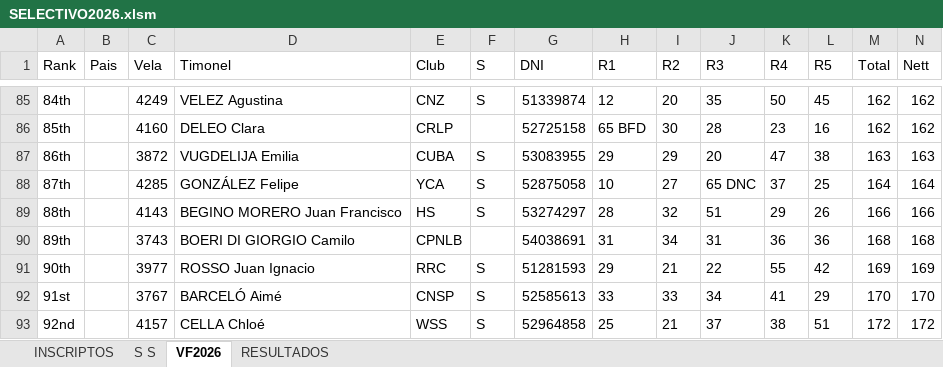
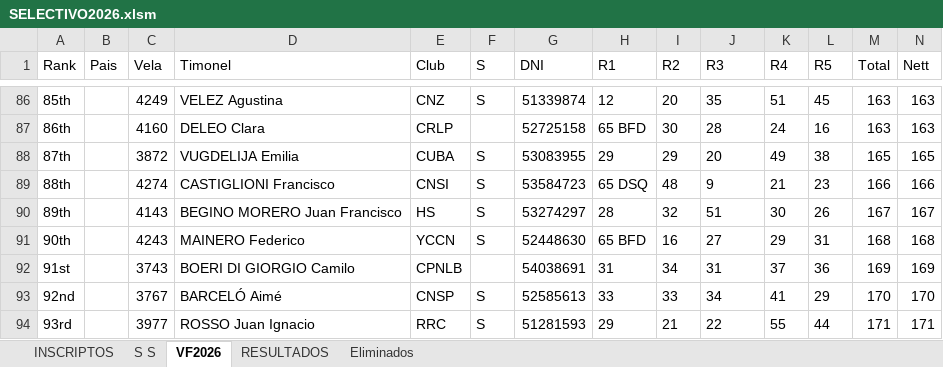
Before and after one commit to nicloshub/velafest26, an Excel workbook: Docs/SELECTIVO2026.xlsm, sheet VF2026, drawn as a sheet; only a part is shown, gaps mark what is left out; values as stored, in another font and other column widths than the file's, no borders; table styles not drawn; removed rows and columns are numbered as before the commit, all else as after; the diff covers the shown part only; the diff names each change by its address in the sheet, - before the commit and + after, or states it on an @@ line.

```diff
--- a/Docs/SELECTIVO2026.xlsm (sheet VF2026)
+++ b/Docs/SELECTIVO2026.xlsm (sheet VF2026)
+sheet tab: Eliminados
-A86 (Rank): 84th
+A86 (Rank): 85th
-K86 (R4): 50
+K86 (R4): 51
-M86:M87 (Total): 162
+M86:M87 (Total): 163
-N86:N87 (Nett): 162
+N86:N87 (Nett): 163
-A87 (Rank): 85th
+A87 (Rank): 86th
-K87 (R4): 23
+K87 (R4): 24
-A88 (Rank): 86th
+A88 (Rank): 87th
-K88 (R4): 47
+K88 (R4): 49
-M88 (Total): 163
+M88 (Total): 165
-N88 (Nett): 163
+N88 (Nett): 165
-row 88: 87th |  | 4285 | GONZÁLEZ Felipe | YCA | S | 52875058 | 10 | 27 | 65 DNC | 37 | 25 | 164 | 164
-C89 (Vela): 4143
+C89 (Vela): 4274
-D89 (Timonel): BEGINO MORERO Juan Francisco
+D89 (Timonel): CASTIGLIONI Francisco
-E89 (Club): HS
+E89 (Club): CNSI
-G89 (DNI): 53274297
+G89 (DNI): 53584723
-H89 (R1): 28
+H89 (R1): 65 DSQ
-I89 (R2): 32
+I89 (R2): 48
-J89 (R3): 51
+J89 (R3): 9
-K89 (R4): 29
+K89 (R4): 21
-L89 (R5): 26
+L89 (R5): 23
+row 90: 89th |  | 4143 | BEGINO MORERO Juan Francisco | HS | S | 53274297 | 28 | 32 | 51 | 30 | 26 | 167 | 167
+row 91: 90th |  | 4243 | MAINERO Federico | YCCN | S | 52448630 | 65 BFD | 16 | 27 | 29 | 31 | 168 | 168
-A92 (Rank): 89th
+A92 (Rank): 91st
-K92 (R4): 36
+K92 (R4): 37
-M92 (Total): 168
+M92 (Total): 169
-N92 (Nett): 168
+N92 (Nett): 169
-row 91: 90th |  | 3977 | ROSSO Juan Ignacio | RRC | S | 51281593 | 29 | 21 | 22 | 55 | 42 | 169 | 169
-A93 (Rank): 91st
+A93 (Rank): 92nd
-row 93: 92nd |  | 4157 | CELLA Chloé | WSS | S | 52964858 | 25 | 21 | 37 | 38 | 51 | 172 | 172
+row 94: 93rd |  | 3977 | ROSSO Juan Ignacio | RRC | S | 51281593 | 29 | 21 | 22 | 55 | 44 | 171 | 171
```
Also changed, not shown: 16 added rows, 16 removed rows and 526 edited cells elsewhere in this sheet, sheet RESULTADOS, sheet S S, 10 other files.
